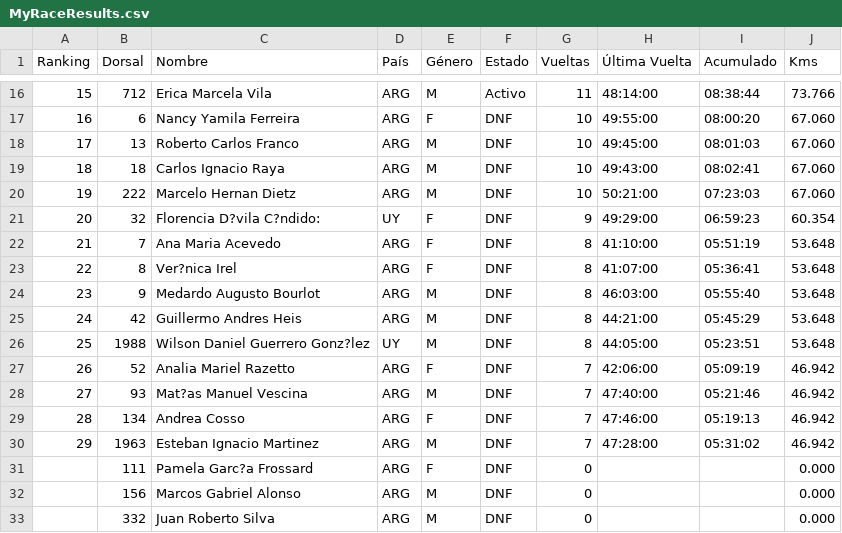
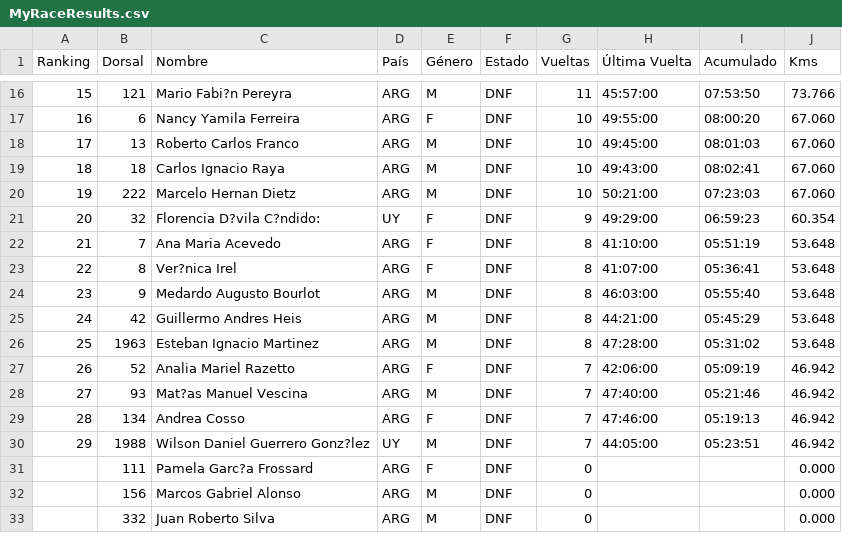
Before and after one commit to chinocdelu/visor-csv, a CSV file: MyRaceResults.csv, drawn as a sheet; only a part is shown, gaps mark what is left out; the diff covers the shown part only.

```diff
--- a/MyRaceResults.csv
+++ b/MyRaceResults.csv
@@ -16,2 +16,2 @@ Ranking,Dorsal,Nombre,País,Género,Estado,Vueltas,Última Vuelta,Acumulado,Kms
-15,712,Erica Marcela Vila,ARG,M,Activo,11,48:14:00,08:38:44,73.766
+15,121,Mario Fabi?n Pereyra ,ARG,M,DNF,11,45:57:00,07:53:50,73.766
 16,6,Nancy Yamila Ferreira,ARG,F,DNF,10,49:55:00,08:00:20,67.060
@@ -25,3 +25,3 @@ Ranking,Dorsal,Nombre,País,Género,Estado,Vueltas,Última Vuelta,Acumulado,Kms
 24,42,Guillermo Andres Heis,ARG,M,DNF,8,44:21:00,05:45:29,53.648
-25,1988,Wilson Daniel Guerrero Gonz?lez,UY,M,DNF,8,44:05:00,05:23:51,53.648
+25,1963,Esteban Ignacio Martinez,ARG,M,DNF,8,47:28:00,05:31:02,53.648
 26,52,Analia Mariel Razetto,ARG,F,DNF,7,42:06:00,05:09:19,46.942
@@ -29,3 +29,3 @@ Ranking,Dorsal,Nombre,País,Género,Estado,Vueltas,Última Vuelta,Acumulado,Kms
 28,134,Andrea Cosso,ARG,F,DNF,7,47:46:00,05:19:13,46.942
-29,1963,Esteban Ignacio Martinez,ARG,M,DNF,7,47:28:00,05:31:02,46.942
+29,1988,Wilson Daniel Guerrero Gonz?lez,UY,M,DNF,7,44:05:00,05:23:51,46.942
 ,111,Pamela Garc?a Frossard,ARG,F,DNF,0,,,0.000
```
Also changed, not shown: 84 edited cells elsewhere in this file.
